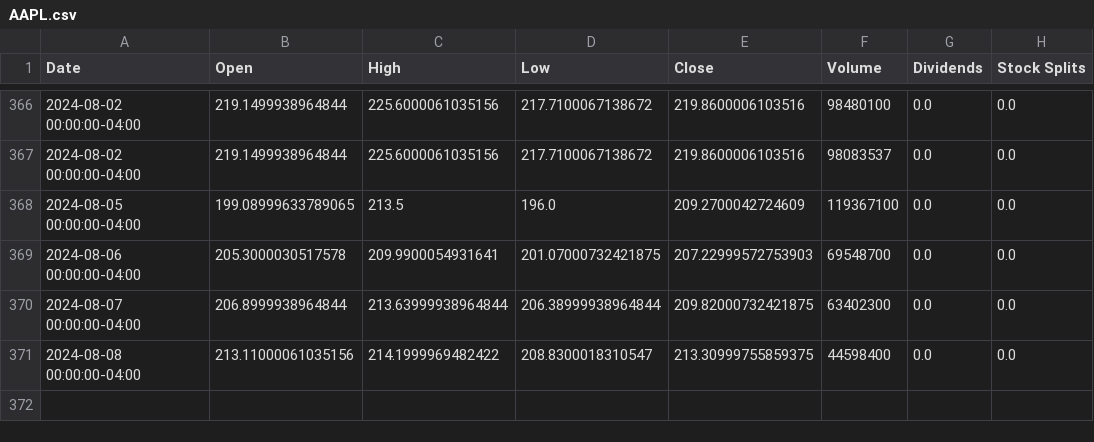
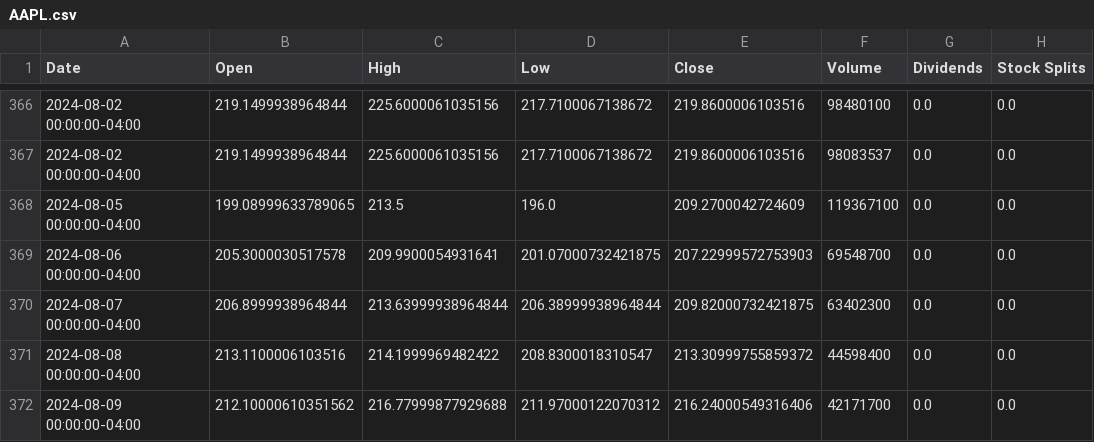
Before and after one commit to saisandeep97/StockForecastSentimentEndtoEnd, a CSV file: stock_data/AAPL.csv, drawn as a sheet; only a part is shown, gaps mark what is left out.

Commit message:
Update stock and news data

```diff
--- a/stock_data/AAPL.csv
+++ b/stock_data/AAPL.csv
@@ -370,2 +370,3 @@ Date,Open,High,Low,Close,Volume,Dividends,Stock Splits
 2024-08-07 00:00:00-04:00,206.8999938964844,213.63999938964844,206.38999938964844,209.82000732421875,63402300,0.0,0.0
-2024-08-08 00:00:00-04:00,213.11000061035156,214.1999969482422,208.8300018310547,213.30999755859375,44598400,0.0,0.0
+2024-08-08 00:00:00-04:00,213.1100006103516,214.1999969482422,208.8300018310547,213.30999755859372,44598400,0.0,0.0
+2024-08-09 00:00:00-04:00,212.10000610351562,216.77999877929688,211.97000122070312,216.24000549316406,42171700,0.0,0.0
```
Also changed, not shown: stock_data/AMZN.csv, stock_data/GOOGL.csv, 2 other files.
